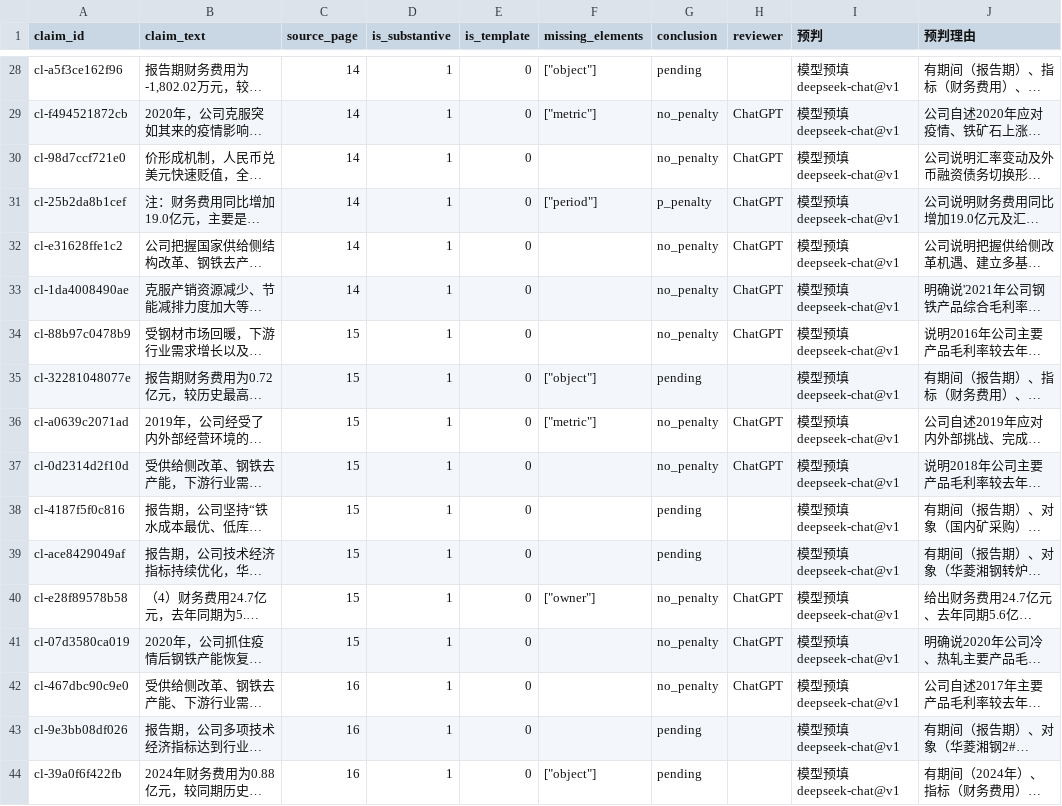
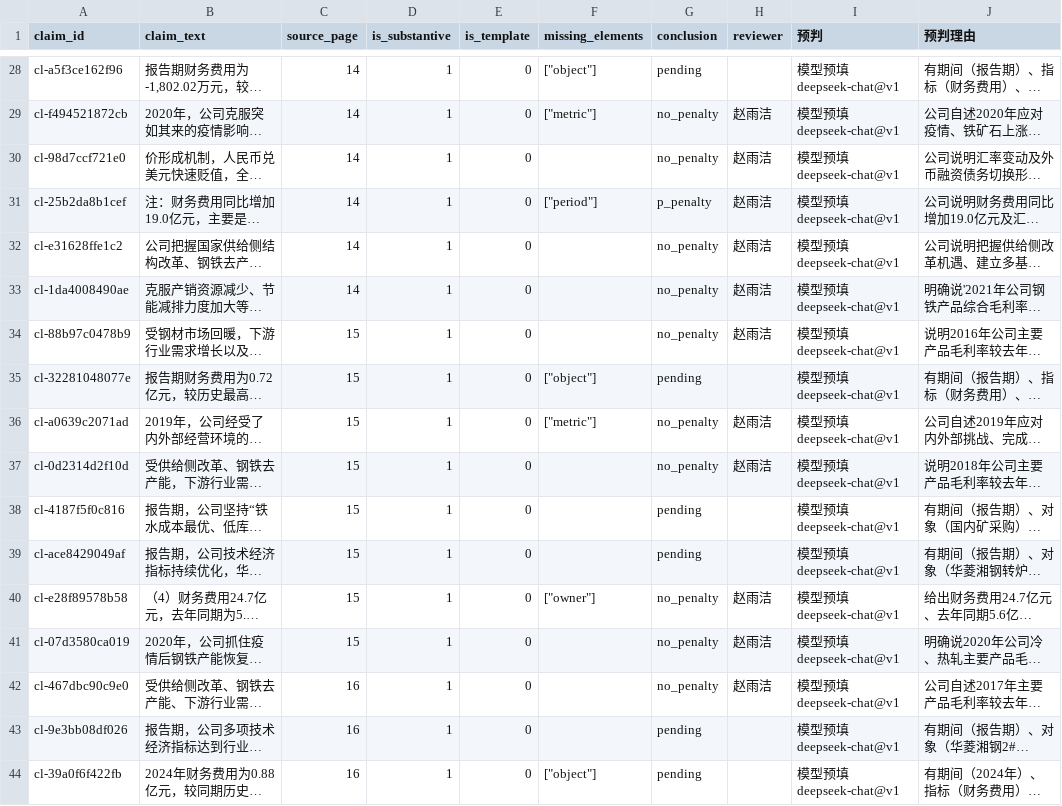
Before and after one commit to zhoulie6220/finance_ai_competition, a CSV file: 人工录入/P_人工确认.csv, drawn as a sheet; only a part is shown, gaps mark what is left out; long unchanged cells end in …; the diff covers the shown part only; the diff names each change by its address in the sheet, - before the commit and + after, or states it on an @@ line.

```diff
--- a/人工录入/P_人工确认.csv
+++ b/人工录入/P_人工确认.csv
-H29:H34 (reviewer): ChatGPT
+H29:H34 (reviewer): 赵雨洁
-H36:H37 (reviewer): ChatGPT
+H36:H37 (reviewer): 赵雨洁
-H40:H42 (reviewer): ChatGPT
+H40:H42 (reviewer): 赵雨洁
```
Also changed, not shown: 111 edited cells elsewhere in this file, 2 other files.
